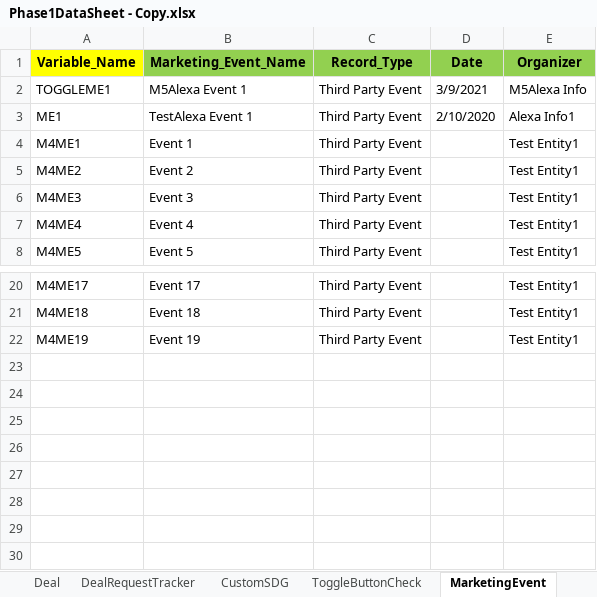
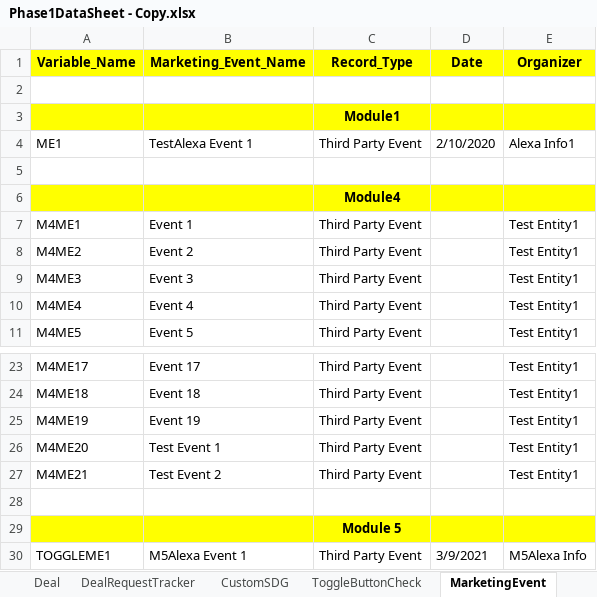
Before and after one commit to NitinNavatar/PE4.7, an Excel workbook: Phase1DataSheet - Copy.xlsx, sheet MarketingEvent, drawn as a sheet; only a part is shown, gaps mark what is left out; values as stored, in another font and other column widths than the file's, no borders; the diff names each change by its address in the sheet, - before the commit and + after, or states it on an @@ line.

```diff
--- a/Phase1DataSheet - Copy.xlsx (sheet MarketingEvent)
+++ b/Phase1DataSheet - Copy.xlsx (sheet MarketingEvent)
-B1:E1 fill: #92D050
+B1:E1 fill: #FFFF00
-row 2: TOGGLEME1 | M5Alexa Event 1 | Third Party Event | 3/9/2021 | M5Alexa Info
+row 2: (empty)
+row 3:  |  | Module1
+row 5: (empty)
+row 6:  |  | Module4
+row 26: M4ME20 | Test Event 1 | Third Party Event |  | Test Entity1
+row 27: M4ME21 | Test Event 2 | Third Party Event |  | Test Entity1
+row 28: (empty)
+row 29:  |  | Module 5
+row 30: TOGGLEME1 | M5Alexa Event 1 | Third Party Event | 3/9/2021 | M5Alexa Info
```
Also changed, not shown: sheet Entities, sheet Coverages, sheet Contacts, sheet Deal, sheet FilePath, sheet Fund, 10 more sheets, TestCases - Copy.xlsx, TestCases.xlsx.
